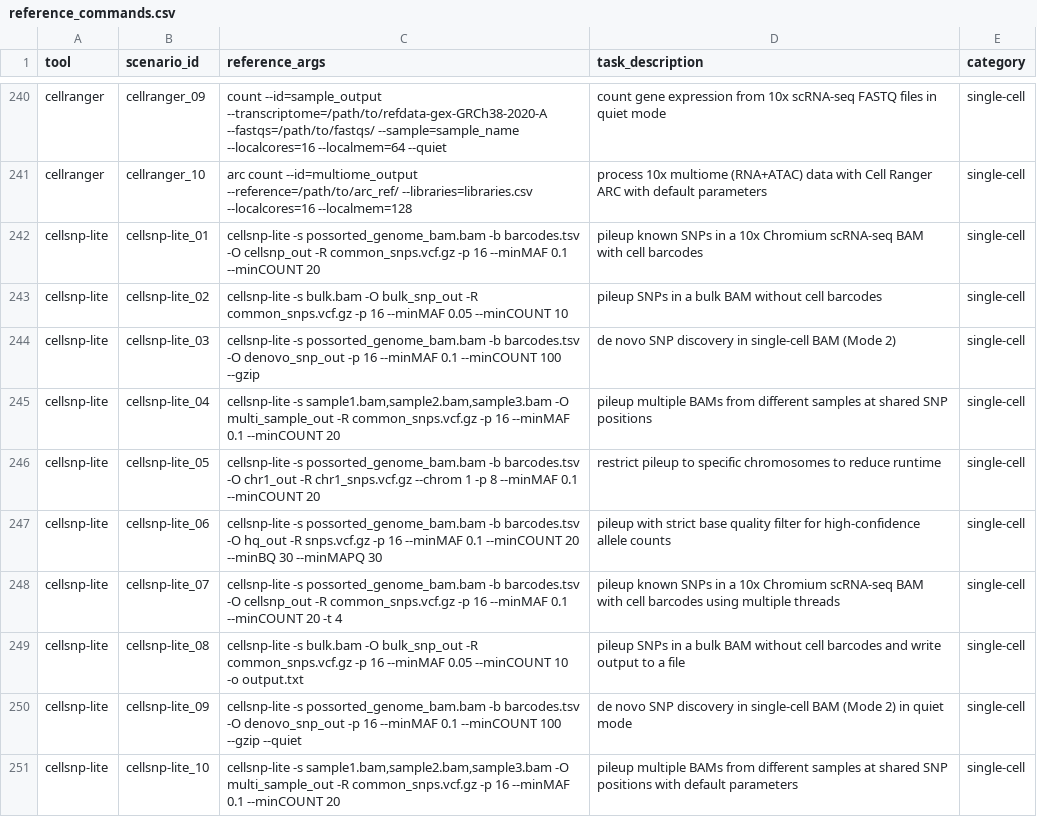
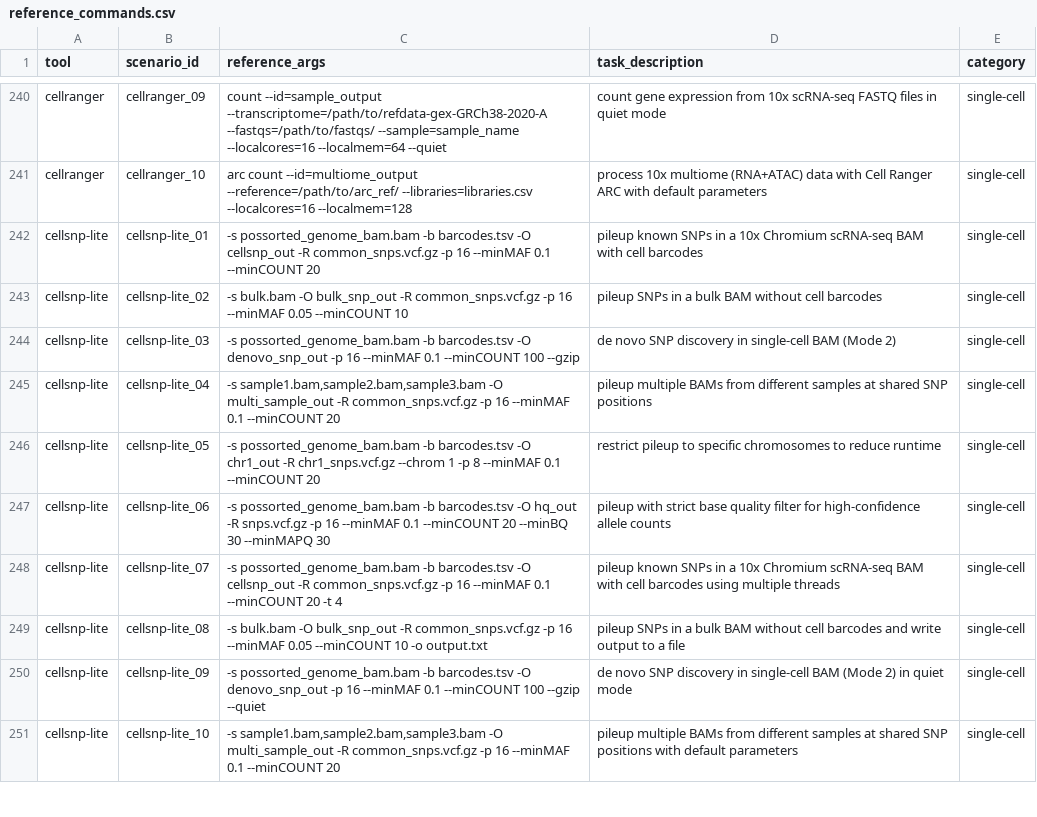
Before and after one commit to Traitome/oxo-call, a CSV file: docs/bench/reference_commands.csv, drawn as a sheet; only a part is shown, gaps mark what is left out; the diff covers the shown part only.

```diff
--- a/docs/bench/reference_commands.csv
+++ b/docs/bench/reference_commands.csv
@@ -241,11 +241,11 @@ cellranger,cellranger_09,count --id=sample_output --transcriptome=/path/to/refda
 cellranger,cellranger_10,arc count --id=multiome_output --reference=/path/to/arc_ref/ --libraries=libraries.csv --localcores=16 --localmem=128,process 10x multiome (RNA+ATAC) data with Cell Ranger ARC with default parameters,single-cell
-cellsnp-lite,cellsnp-lite_01,cellsnp-lite -s possorted_genome_bam.bam -b barcodes.tsv -O cellsnp_out -R common_snps.vcf.gz -p 16 --minMAF 0.1 --minCOUNT 20,pileup known SNPs in a 10x Chromium scRNA-seq BAM with cell barcodes,single-cell
-cellsnp-lite,cellsnp-lite_02,cellsnp-lite -s bulk.bam -O bulk_snp_out -R common_snps.vcf.gz -p 16 --minMAF 0.05 --minCOUNT 10,pileup SNPs in a bulk BAM without cell barcodes,single-cell
-cellsnp-lite,cellsnp-lite_03,cellsnp-lite -s possorted_genome_bam.bam -b barcodes.tsv -O denovo_snp_out -p 16 --minMAF 0.1 --minCOUNT 100 --gzip,de novo SNP discovery in single-cell BAM (Mode 2),single-cell
-cellsnp-lite,cellsnp-lite_04,"cellsnp-lite -s sample1.bam,sample2.bam,sample3.bam -O multi_sample_out -R common_snps.vcf.gz -p 16 --minMAF 0.1 --minCOUNT 20",pileup multiple BAMs from different samples at shared SNP positions,single-cell
-cellsnp-lite,cellsnp-lite_05,cellsnp-lite -s possorted_genome_bam.bam -b barcodes.tsv -O chr1_out -R chr1_snps.vcf.gz --chrom 1 -p 8 --minMAF 0.1 --minCOUNT 20,restrict pileup to specific chromosomes to reduce runtime,single-cell
-cellsnp-lite,cellsnp-lite_06,cellsnp-lite -s possorted_genome_bam.bam -b barcodes.tsv -O hq_out -R snps.vcf.gz -p 16 --minMAF 0.1 --minCOUNT 20 --minBQ 30 --minMAPQ 30,pileup with strict base quality filter for high-confidence allele counts,single-cell
-cellsnp-lite,cellsnp-lite_07,cellsnp-lite -s possorted_genome_bam.bam -b barcodes.tsv -O cellsnp_out -R common_snps.vcf.gz -p 16 --minMAF 0.1 --minCOUNT 20 -t 4,pileup known SNPs in a 10x Chromium scRNA-seq BAM with cell barcodes using multiple threads,single-cell
-cellsnp-lite,cellsnp-lite_08,cellsnp-lite -s bulk.bam -O bulk_snp_out -R common_snps.vcf.gz -p 16 --minMAF 0.05 --minCOUNT 10 -o output.txt,pileup SNPs in a bulk BAM without cell barcodes and write output to a file,single-cell
-cellsnp-lite,cellsnp-lite_09,cellsnp-lite -s possorted_genome_bam.bam -b barcodes.tsv -O denovo_snp_out -p 16 --minMAF 0.1 --minCOUNT 100 --gzip --quiet,de novo SNP discovery in single-cell BAM (Mode 2) in quiet mode,single-cell
-cellsnp-lite,cellsnp-lite_10,"cellsnp-lite -s sample1.bam,sample2.bam,sample3.bam -O multi_sample_out -R common_snps.vcf.gz -p 16 --minMAF 0.1 --minCOUNT 20",pileup multiple BAMs from different samples at shared SNP positions with default parameters,single-cell
+cellsnp-lite,cellsnp-lite_01,-s possorted_genome_bam.bam -b barcodes.tsv -O cellsnp_out -R common_snps.vcf.gz -p 16 --minMAF 0.1 --minCOUNT 20,pileup known SNPs in a 10x Chromium scRNA-seq BAM with cell barcodes,single-cell
+cellsnp-lite,cellsnp-lite_02,-s bulk.bam -O bulk_snp_out -R common_snps.vcf.gz -p 16 --minMAF 0.05 --minCOUNT 10,pileup SNPs in a bulk BAM without cell barcodes,single-cell
+cellsnp-lite,cellsnp-lite_03,-s possorted_genome_bam.bam -b barcodes.tsv -O denovo_snp_out -p 16 --minMAF 0.1 --minCOUNT 100 --gzip,de novo SNP discovery in single-cell BAM (Mode 2),single-cell
+cellsnp-lite,cellsnp-lite_04,"-s sample1.bam,sample2.bam,sample3.bam -O multi_sample_out -R common_snps.vcf.gz -p 16 --minMAF 0.1 --minCOUNT 20",pileup multiple BAMs from different samples at shared SNP positions,single-cell
+cellsnp-lite,cellsnp-lite_05,-s possorted_genome_bam.bam -b barcodes.tsv -O chr1_out -R chr1_snps.vcf.gz --chrom 1 -p 8 --minMAF 0.1 --minCOUNT 20,restrict pileup to specific chromosomes to reduce runtime,single-cell
+cellsnp-lite,cellsnp-lite_06,-s possorted_genome_bam.bam -b barcodes.tsv -O hq_out -R snps.vcf.gz -p 16 --minMAF 0.1 --minCOUNT 20 --minBQ 30 --minMAPQ 30,pileup with strict base quality filter for high-confidence allele counts,single-cell
+cellsnp-lite,cellsnp-lite_07,-s possorted_genome_bam.bam -b barcodes.tsv -O cellsnp_out -R common_snps.vcf.gz -p 16 --minMAF 0.1 --minCOUNT 20 -t 4,pileup known SNPs in a 10x Chromium scRNA-seq BAM with cell barcodes using multiple threads,single-cell
+cellsnp-lite,cellsnp-lite_08,-s bulk.bam -O bulk_snp_out -R common_snps.vcf.gz -p 16 --minMAF 0.05 --minCOUNT 10 -o output.txt,pileup SNPs in a bulk BAM without cell barcodes and write output to a file,single-cell
+cellsnp-lite,cellsnp-lite_09,-s possorted_genome_bam.bam -b barcodes.tsv -O denovo_snp_out -p 16 --minMAF 0.1 --minCOUNT 100 --gzip --quiet,de novo SNP discovery in single-cell BAM (Mode 2) in quiet mode,single-cell
+cellsnp-lite,cellsnp-lite_10,"-s sample1.bam,sample2.bam,sample3.bam -O multi_sample_out -R common_snps.vcf.gz -p 16 --minMAF 0.1 --minCOUNT 20",pileup multiple BAMs from different samples at shared SNP positions with default parameters,single-cell
```
Also changed, not shown: 103 edited cells elsewhere in this file, docs/bench/model_summary.csv, 10 other files.
